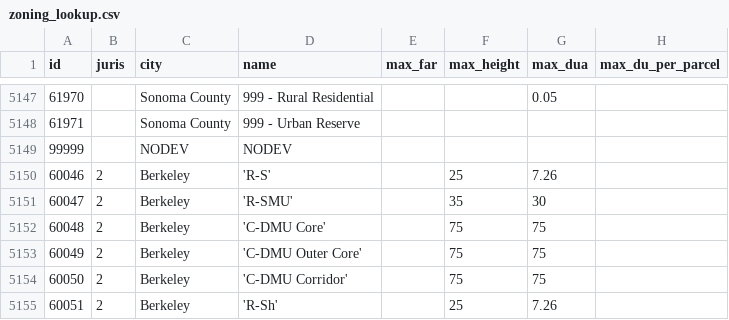
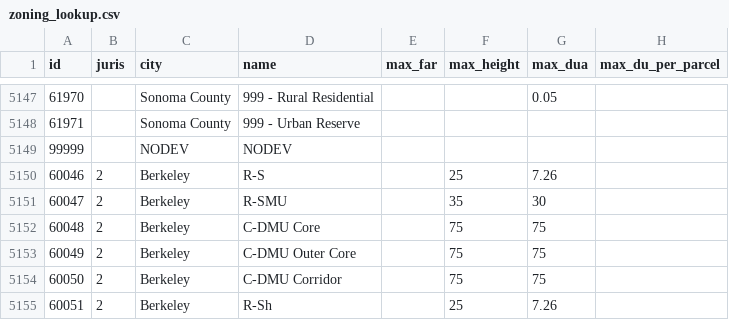
Before and after one commit to mkreilly/mapcraft_eg, a CSV file: zoning_lookup.csv, drawn as a sheet; only a part is shown, gaps mark what is left out; the diff names each change by its address in the sheet, - before the commit and + after, or states it on an @@ line.

Commit message:
remove single-quotes from new berkeley zones

```diff
--- a/zoning_lookup.csv
+++ b/zoning_lookup.csv
-D5150 (name): 'R-S'
+D5150 (name): R-S
-D5151 (name): 'R-SMU'
+D5151 (name): R-SMU
-D5152 (name): 'C-DMU Core'
+D5152 (name): C-DMU Core
-D5153 (name): 'C-DMU Outer Core'
+D5153 (name): C-DMU Outer Core
-D5154 (name): 'C-DMU Corridor'
+D5154 (name): C-DMU Corridor
-D5155 (name): 'R-Sh'
+D5155 (name): R-Sh
```
